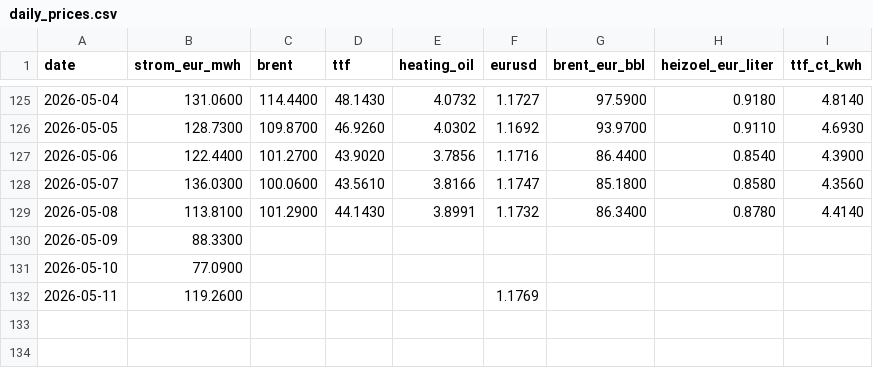
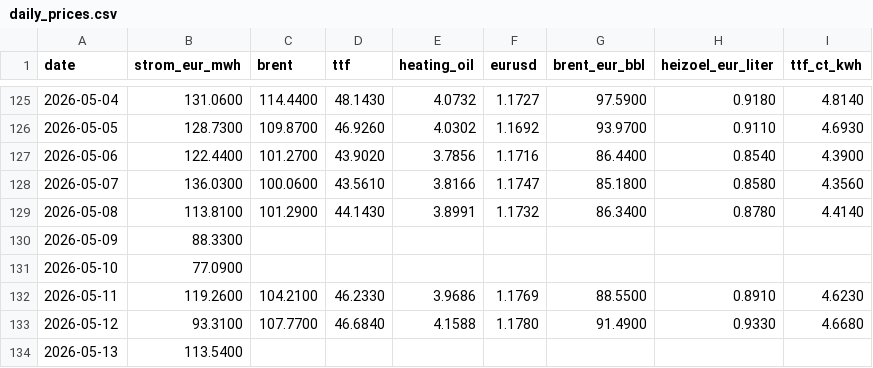
Before and after one commit to DoiEnnoson/Energyprices, a CSV file: data/daily_prices.csv, drawn as a sheet; only a part is shown, gaps mark what is left out.

```diff
--- a/data/daily_prices.csv
+++ b/data/daily_prices.csv
@@ -131,2 +131,4 @@ date,strom_eur_mwh,brent,ttf,heating_oil,eurusd,brent_eur_bbl,heizoel_eur_liter,
 2026-05-10,77.0900,,,,,,,
-2026-05-11,119.2600,,,,1.1769,,,
+2026-05-11,119.2600,104.2100,46.2330,3.9686,1.1769,88.5500,0.8910,4.6230
+2026-05-12,93.3100,107.7700,46.6840,4.1588,1.1780,91.4900,0.9330,4.6680
+2026-05-13,113.5400,,,,,,,
```
Also changed, not shown: data/indexed.csv, data/weekly_prices.csv, 3 other files.
